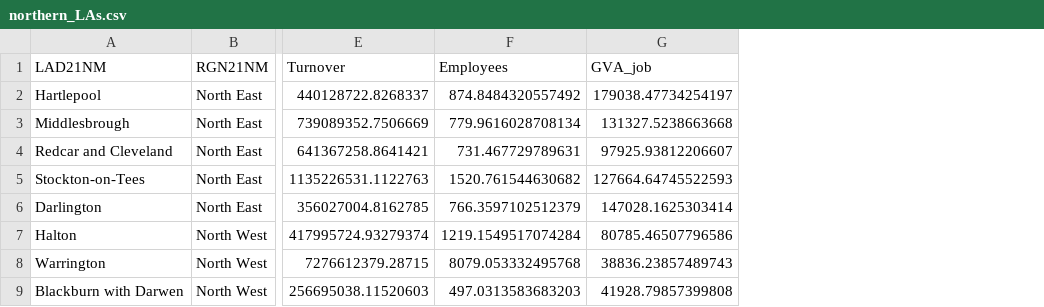
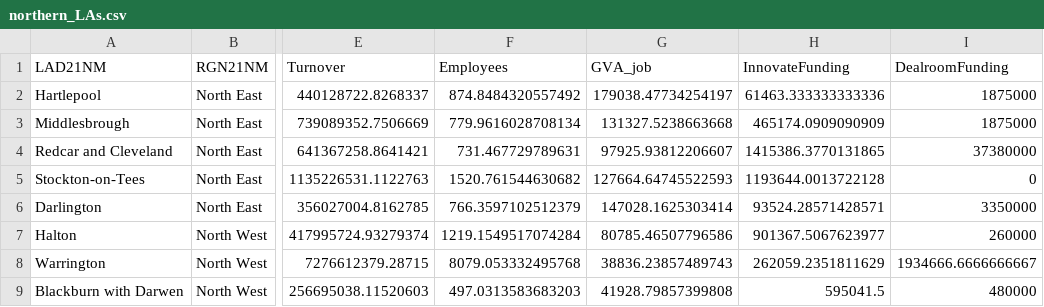
Before and after one commit to amcphillips/Net-Zero, a CSV file: Outputs/northern_LAs.csv, drawn as a sheet; only a part is shown, gaps mark what is left out; the diff names each change by its address in the sheet, - before the commit and + after, or states it on an @@ line.

Commit message:
Addind calculations for dealroom funding and innovate grants

```diff
--- a/Outputs/northern_LAs.csv
+++ b/Outputs/northern_LAs.csv
+column H (InnovateFunding), rows 2-9: 61463.333333333336 | 465174.0909090909 | 1415386.3770131865 | 1193644.0013722128 | 93524.28571428571 | 901367.5067623977 | 262059.2351811629 | 595041.5
+column I (DealroomFunding), rows 2-9: 1875000 | 1875000 | 37380000 | 0 | 3350000 | 260000 | 1934666.6666666667 | 480000
```
Also changed, not shown: Outputs/regions.csv, 3 other files.
